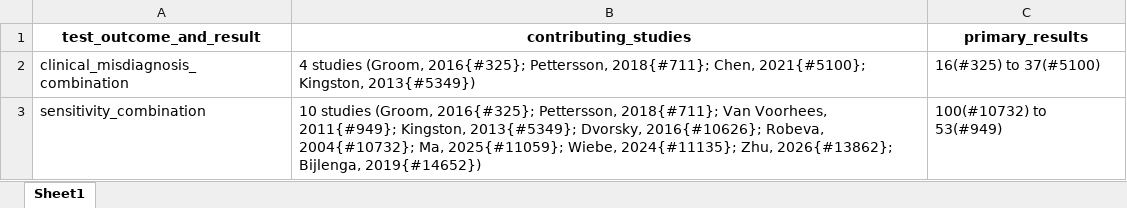
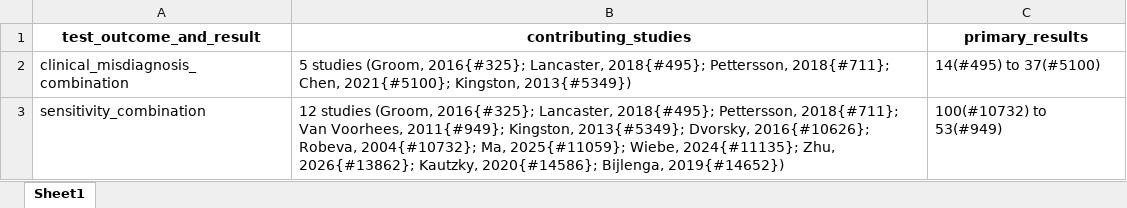
Before and after one commit to jeremymiles/adhd_git, an Excel workbook: adhd_adults_diagnosis_SoF.xlsx, sheet Sheet1, drawn as a sheet; only a part is shown; values as stored, in another font and other column widths than the file's, no borders; the diff covers the shown part only; the diff names each change by its address in the sheet, - before the commit and + after, or states it on an @@ line.

```diff
--- a/adhd_adults_diagnosis_SoF.xlsx (sheet Sheet1)
+++ b/adhd_adults_diagnosis_SoF.xlsx (sheet Sheet1)
-B2 (contributing_studies): 4 studies (Groom, 2016{#325}; Pettersson, 2018{#711};…
+B2 (contributing_studies): 5 studies (Groom, 2016{#325}; Lancaster, 2018{#495}; Pettersson, 2018{#711};…
-C2 (primary_results): 16(#325) to 37(#5100)
+C2 (primary_results): 14(#495) to 37(#5100)
-B3 (contributing_studies): 10 studies (Groom, 2016{#325}; Pettersson, 2018{#711}; Van Voorhees, 2011{#949}; Kingston, 2013{#5349}; Dvorsky, 2016{#10626}; Robeva, 2004{#10732}; Ma, 2025{#11059}; Wiebe, 2024{#11135}; Zhu, 2026{#13862}; Bijlenga, 2019{#14652})
+B3 (contributing_studies): 12 studies (Groom, 2016{#325}; Lancaster, 2018{#495}; Pettersson, 2018{#711}; Van Voorhees, 2011{#949}; Kingston, 2013{#5349}; Dvorsky, 2016{#10626}; Robeva, 2004{#10732}; Ma, 2025{#11059}; Wiebe, 2024{#11135}; Zhu, 2026{#13862}; Kautzky, 2020{#14586}; Bijlenga, 2019{#14652})
```
Also changed, not shown: 13 edited cells elsewhere in this sheet, 2 other files.
